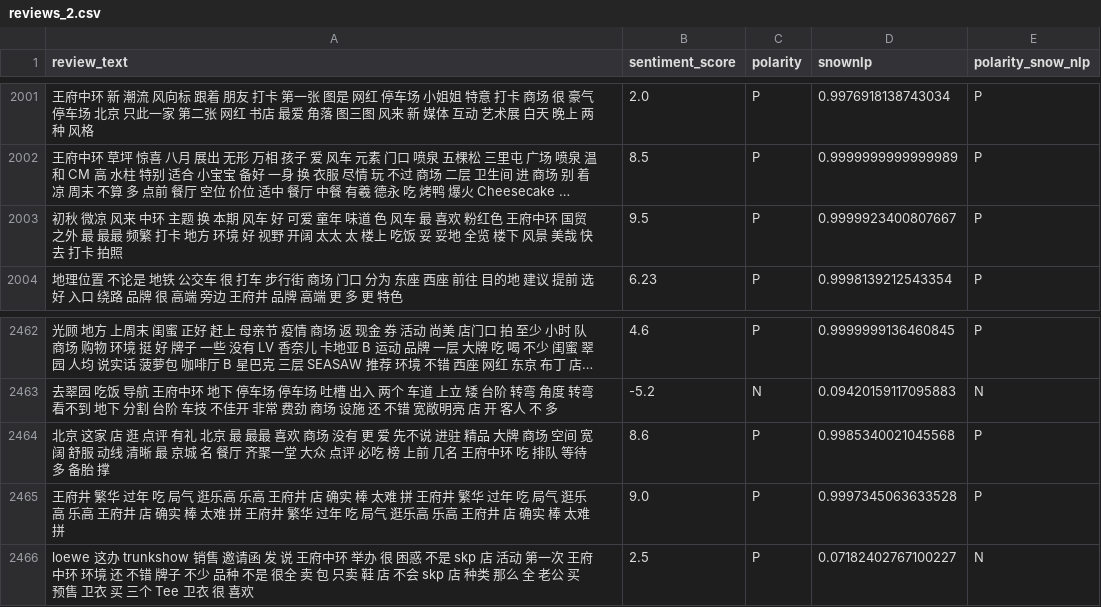
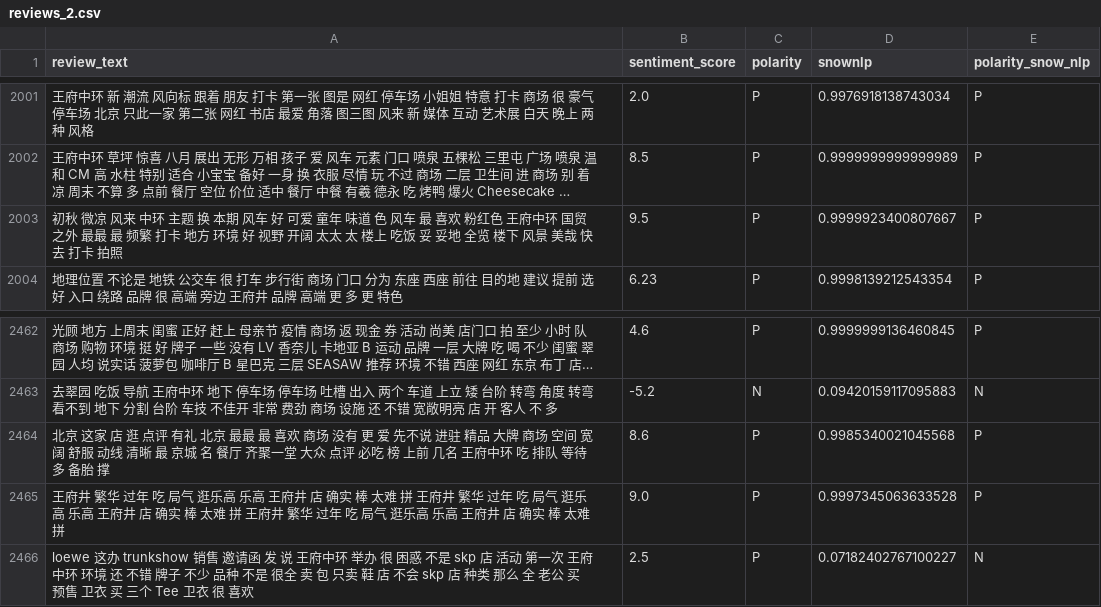
Before and after one commit to ColeMei/Graduation-Design, a CSV file: data/review/processed/with_sentiment_score/reviews_2.csv, drawn as a sheet; only a part is shown, gaps mark what is left out; long unchanged cells end in …; the diff names each change by its address in the sheet, - before the commit and + after, or states it on an @@ line.

```diff
--- a/data/review/processed/with_sentiment_score/reviews_2.csv
+++ b/data/review/processed/with_sentiment_score/reviews_2.csv
-A2003 (review_text): …之外 最 最最 频繁…
+A2003 (review_text): …之外 最最 最 频繁…
-A2464 (review_text): …北京 最 最最 喜欢…
+A2464 (review_text): …北京 最最 最 喜欢…
```
Also changed, not shown: data/review/analysis/reviews_4.csv, data/review/processed/with_sentiment_score/reviews_3.csv, 48 other files.
